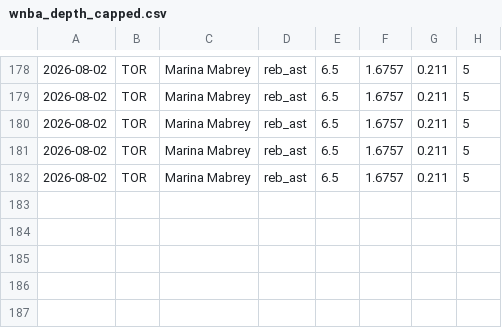
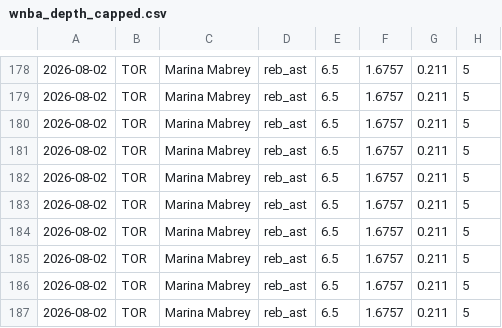
Before and after one commit to Eth91/tennis-odds-collector, a CSV file: wnba_depth_capped.csv, drawn as a sheet; only a part is shown, gaps mark what is left out; the diff names each change by its address in the sheet, - before the commit and + after, or states it on an @@ line.

Commit message:
vm loop data [skip ci]

```diff
--- a/wnba_depth_capped.csv
+++ b/wnba_depth_capped.csv
+row 183: 2026-08-02 | TOR | Marina Mabrey | reb_ast | 6.5 | 1.6757 | 0.211 | 5
+row 184: 2026-08-02 | TOR | Marina Mabrey | reb_ast | 6.5 | 1.6757 | 0.211 | 5
+row 185: 2026-08-02 | TOR | Marina Mabrey | reb_ast | 6.5 | 1.6757 | 0.211 | 5
+row 186: 2026-08-02 | TOR | Marina Mabrey | reb_ast | 6.5 | 1.6757 | 0.211 | 5
+row 187: 2026-08-02 | TOR | Marina Mabrey | reb_ast | 6.5 | 1.6757 | 0.211 | 5
```
Also changed, not shown: 14 other files.
